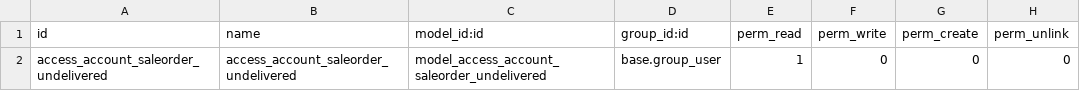
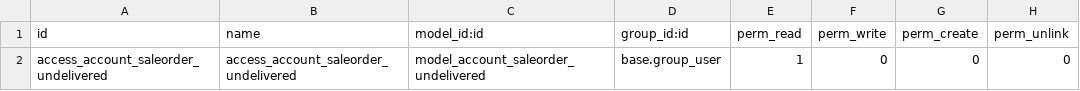
Before and after one commit to alexlkc28/jinchatsh-test, a CSV file: account_report_custom/security/ir.model.access.csv, drawn as a sheet.

Commit message:
AP customize report

```diff
--- a/account_report_custom/security/ir.model.access.csv
+++ b/account_report_custom/security/ir.model.access.csv
@@ -1,2 +1,2 @@
 id,name,model_id:id,group_id:id,perm_read,perm_write,perm_create,perm_unlink
-access_account_saleorder_undelivered,access_account_saleorder_undelivered,model_access_account_saleorder_undelivered,base.group_user,1,0,0,0
+access_account_saleorder_undelivered,access_account_saleorder_undelivered,model_account_saleorder_undelivered,base.group_user,1,0,0,0
```
